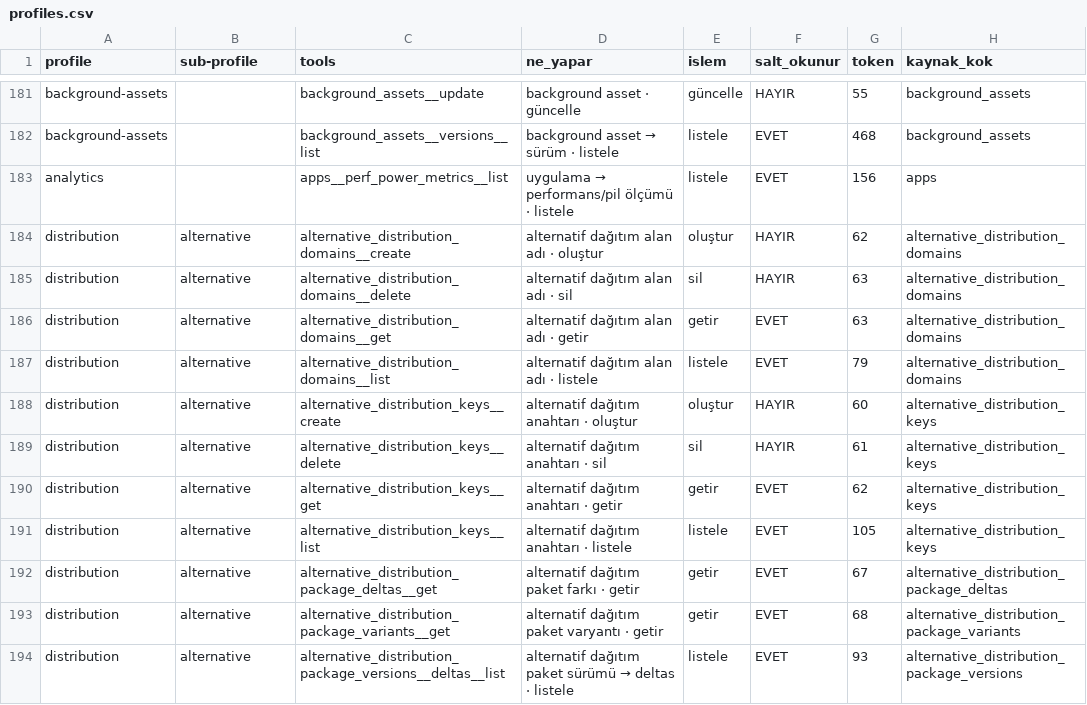
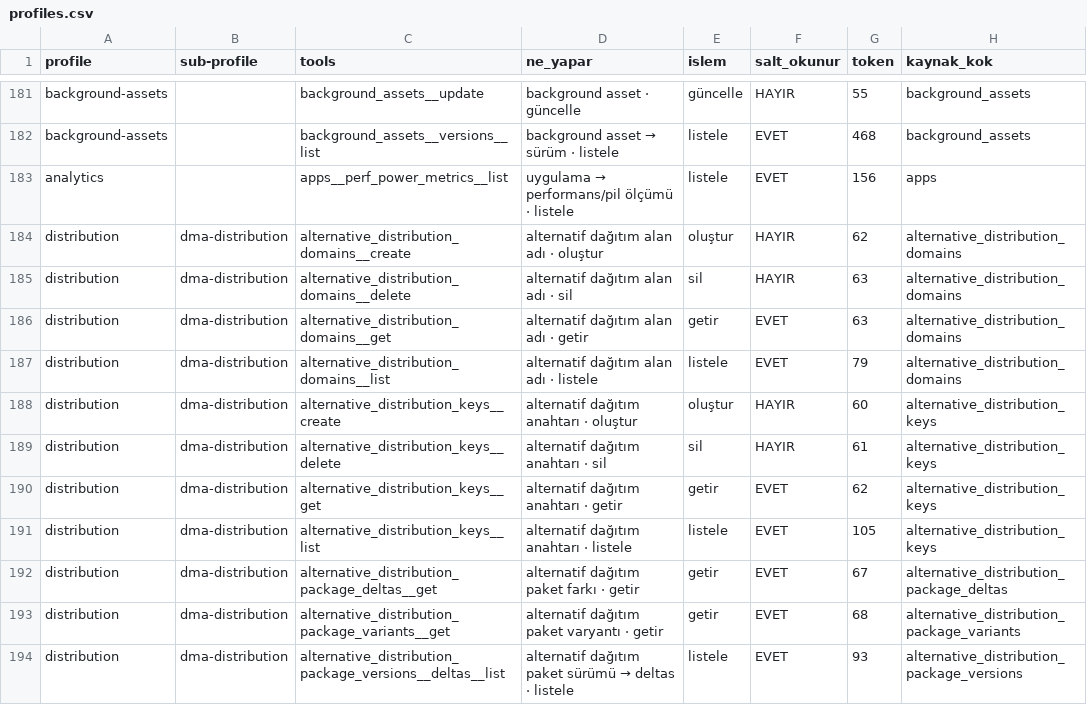
Before and after one commit to erayendes/app-store-connect-mcp, a CSV file: spec/profiles.csv, drawn as a sheet; only a part is shown, gaps mark what is left out; the diff covers the shown part only; the diff names each change by its address in the sheet, - before the commit and + after, or states it on an @@ line.

```diff
--- a/spec/profiles.csv
+++ b/spec/profiles.csv
-B184:B194 (sub-profile): alternative
+B184:B194 (sub-profile): dma-distribution
```
Also changed, not shown: 11 edited cells elsewhere in this file, 3 other files.
